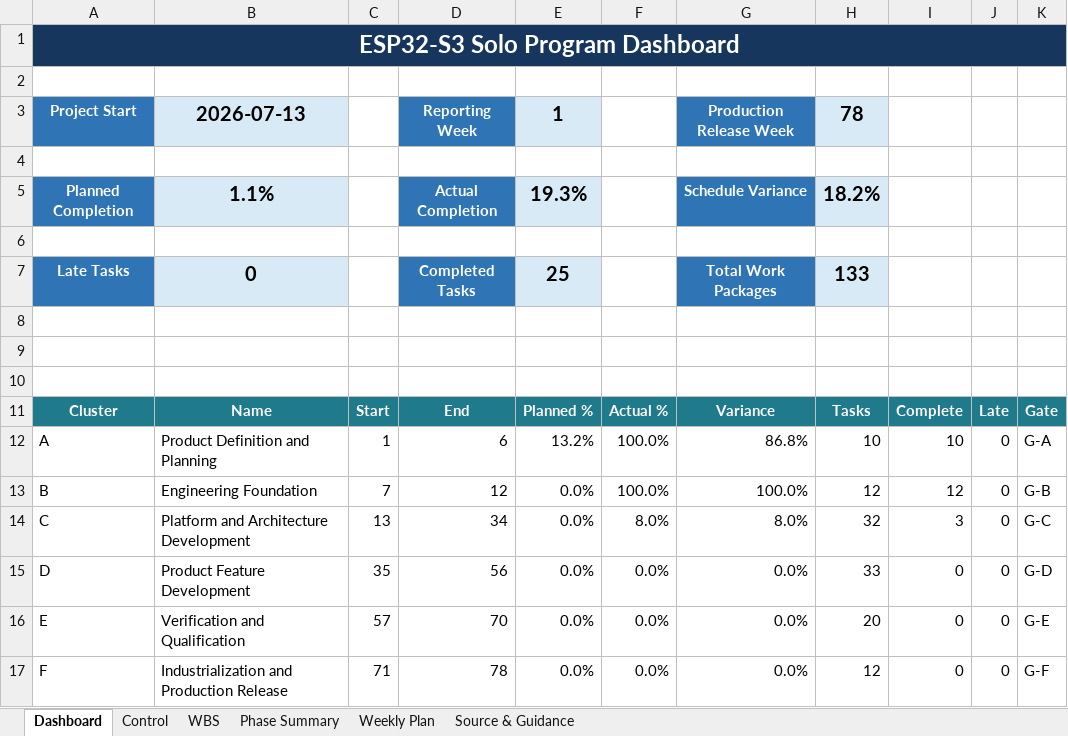
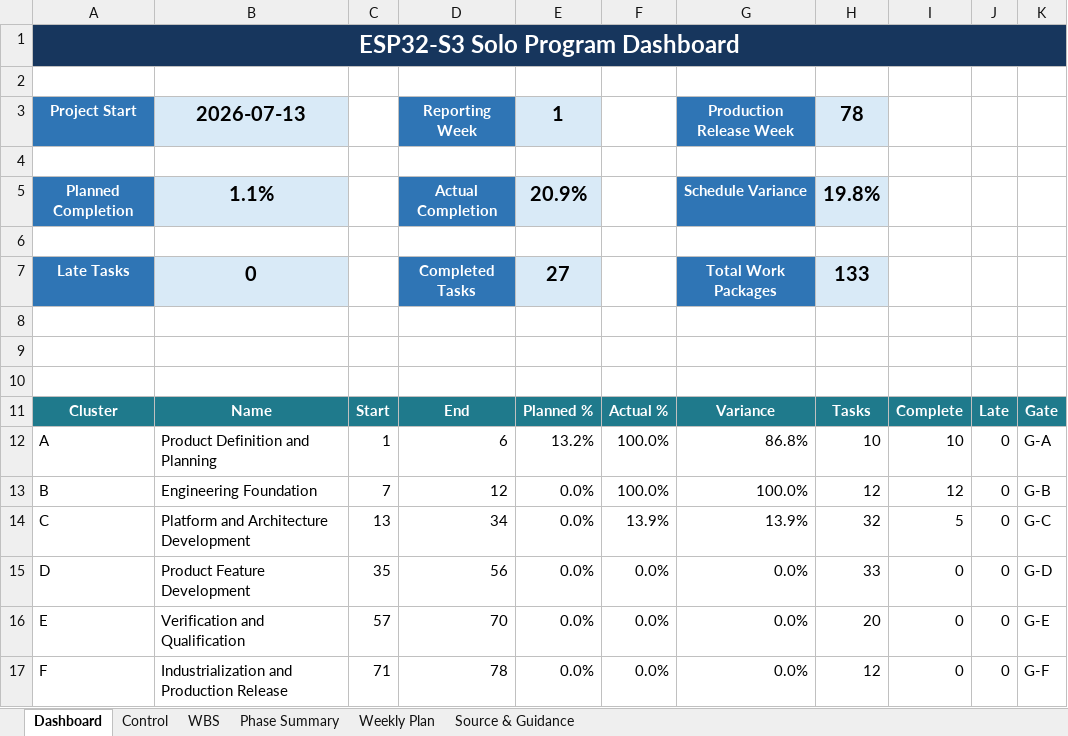
Before and after one commit to CPParthasarathy/SQD, an Excel workbook: ESP32_S3_SQD_Project_WBS.xlsx, sheet Dashboard, drawn as a sheet; only a part is shown; values as stored, in another font and other column widths than the file's, no borders; charts and pictures and conditional formats and table styles not drawn; the diff names each change by its address in the sheet, - before the commit and + after, or states it on an @@ line.

```diff
--- a/ESP32_S3_SQD_Project_WBS.xlsx (sheet Dashboard)
+++ b/ESP32_S3_SQD_Project_WBS.xlsx (sheet Dashboard)
-E5: 19.3%
+E5: 20.9%
-H5: 18.2%
+H5: 19.8%
-E7: 25
+E7: 27
-F14: 8.0%
+F14: 13.9%
-G14: 8.0%
+G14: 13.9%
-I14: 3
+I14: 5
```
Also changed, not shown: sheet WBS, sheet Phase Summary, sheet Control, sheet Weekly Plan, charts or pictures.
